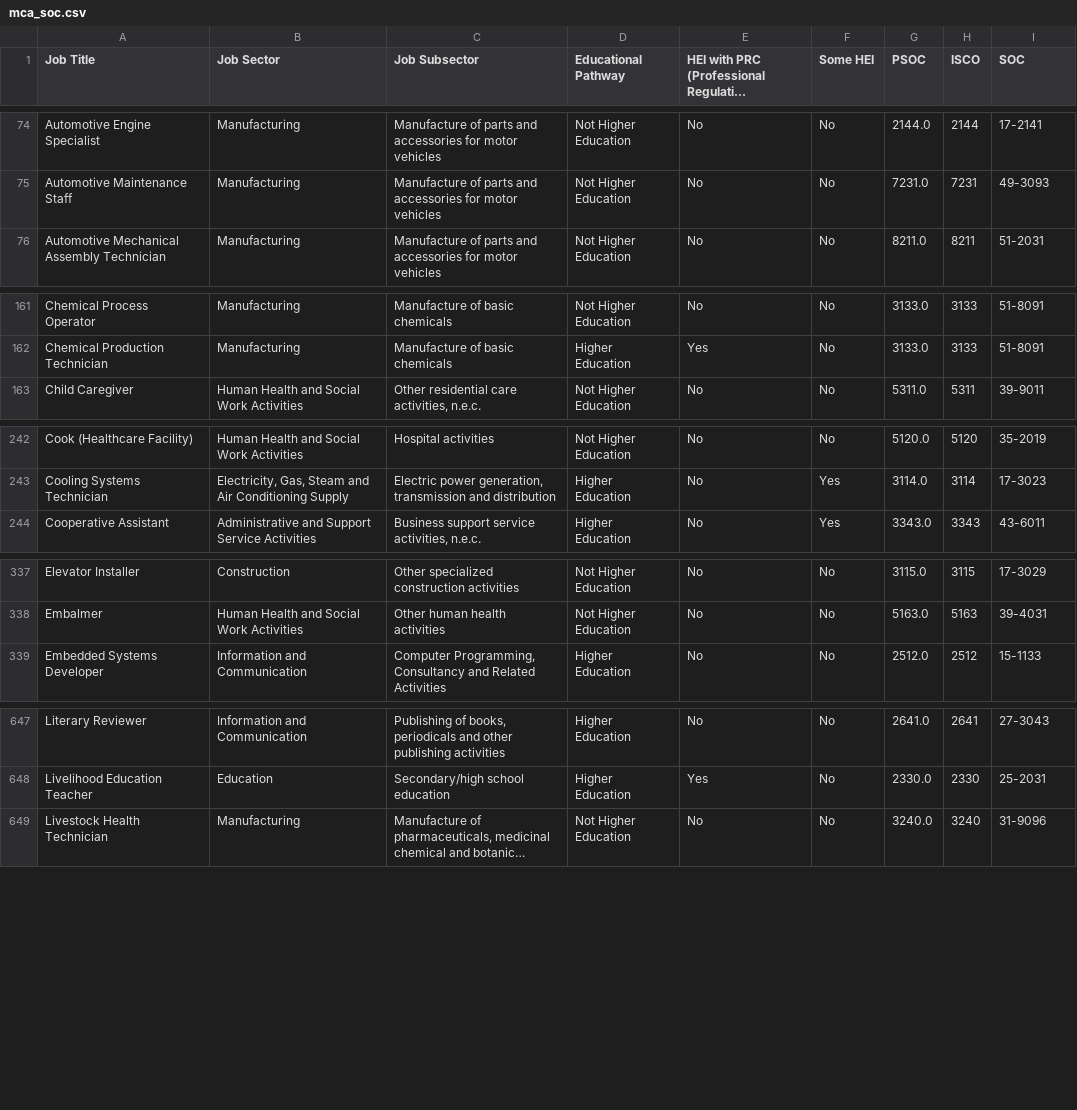
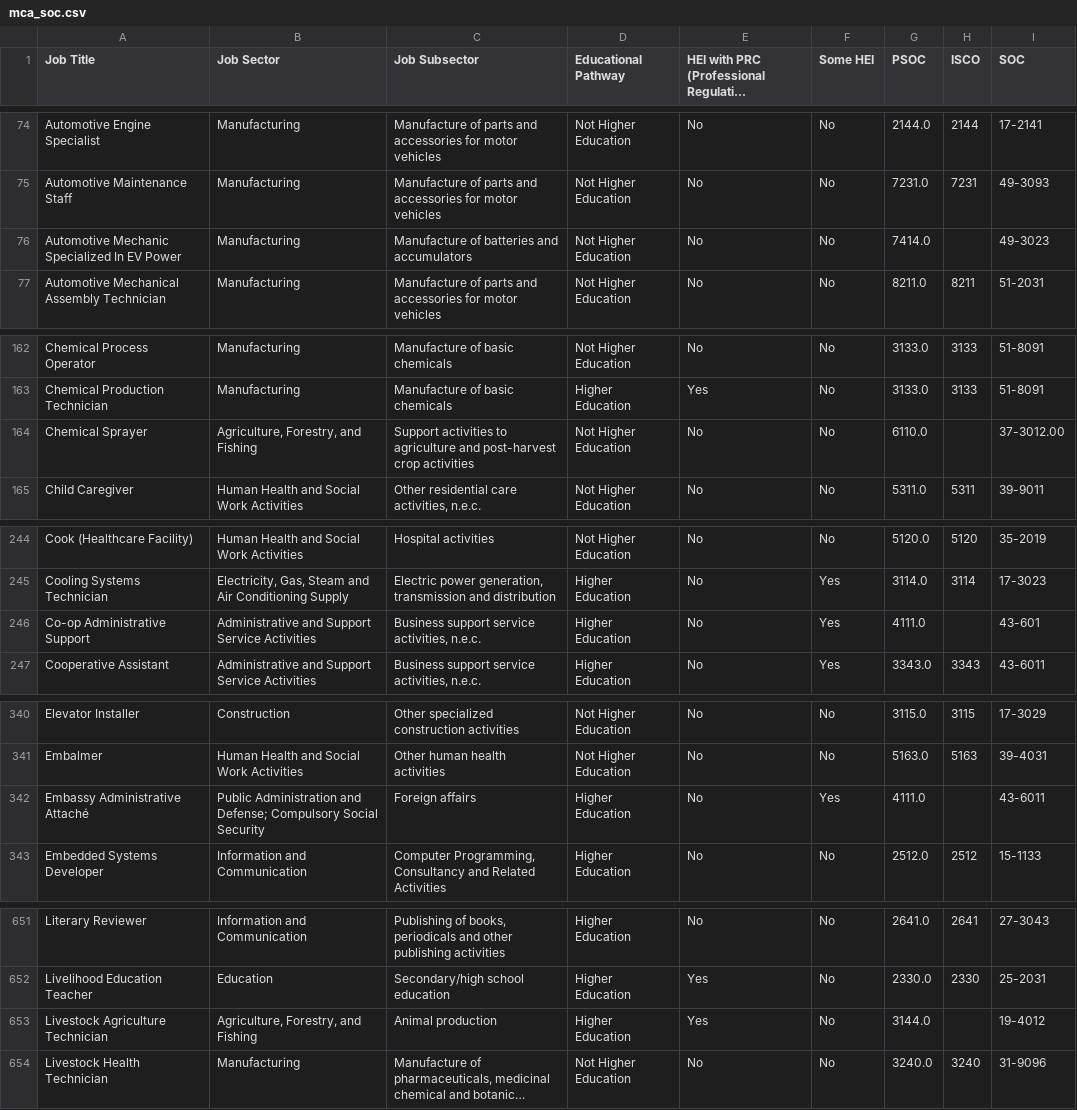
Before and after one commit to BSDSBA-JF/wadwani_intern, a CSV file: 01_mca_job_list/WorldBank/1_crosswalk_mca_soc/mca_soc.csv, drawn as a sheet; only a part is shown, gaps mark what is left out; long unchanged cells end in …; the diff covers the shown part only; the diff names each change by its address in the sheet, - before the commit and + after, or states it on an @@ line.

Commit message:
Fixed 1_crosswalk_mca_soc

```diff
--- a/01_mca_job_list/WorldBank/1_crosswalk_mca_soc/mca_soc.csv
+++ b/01_mca_job_list/WorldBank/1_crosswalk_mca_soc/mca_soc.csv
+row 76: Automotive Mechanic Specialized In EV Power | Manufacturing | Manufacture of batteries and accumulators | Not Higher Education | No | No | 7414.0 |  | 49-3023
+row 164: Chemical Sprayer | Agriculture, Forestry, and Fishing | Support activities to agriculture and post-harvest crop activities | Not Higher Education | No | No | 6110.0 |  | 37-3012.00
+row 246: Co-op Administrative Support | Administrative and Support Service Activities | Business support service activities, n.e.c. | Higher Education | No | Yes | 4111.0 |  | 43-601
+row 342: Embassy Administrative Attaché | Public Administration and Defense; Compulsory Social Security | Foreign affairs | Higher Education | No | Yes | 4111.0 |  | 43-6011
+row 653: Livestock Agriculture Technician | Agriculture, Forestry, and Fishing | Animal production | Higher Education | Yes | No | 3144.0 |  | 19-4012
```
Also changed, not shown: 2 added rows elsewhere in this file, 01_mca_job_list/WorldBank/2_soc_aioe/soc_aioe.csv, 01_mca_job_list/WorldBank/3_soc_comple/soc_comple.csv, 9 other files.
